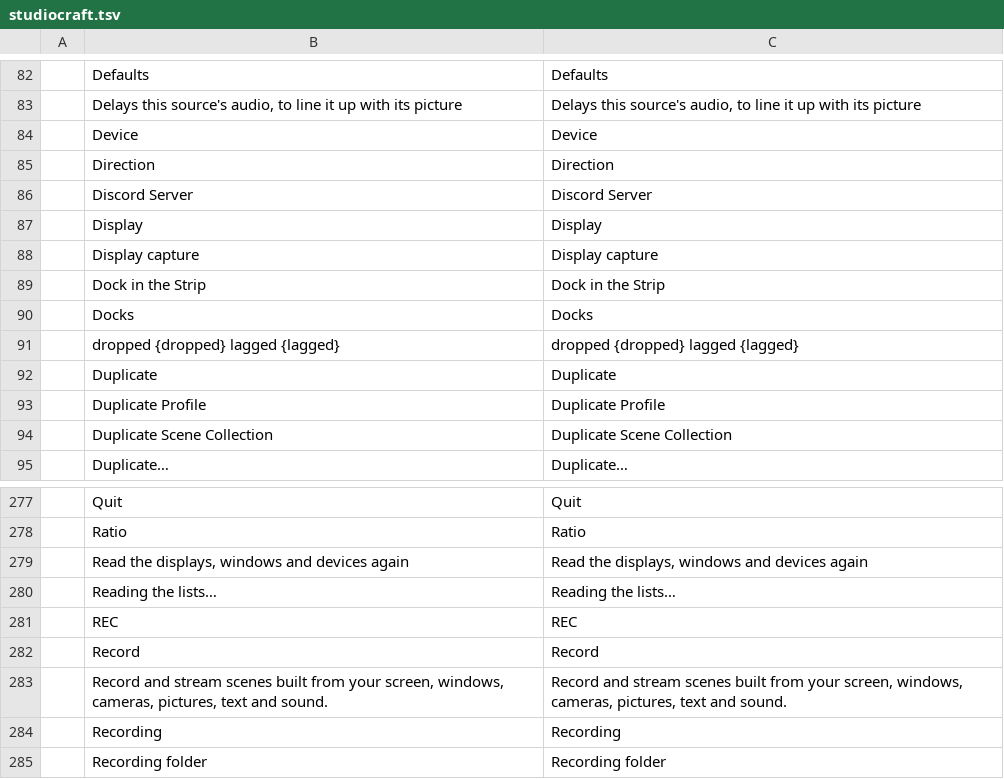
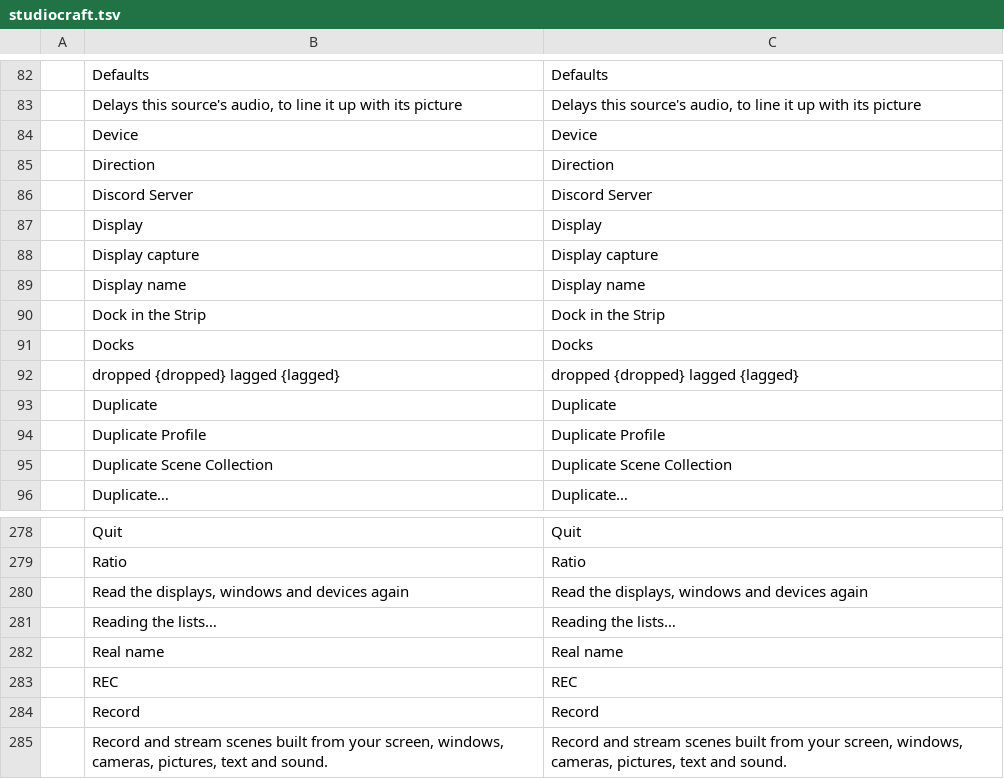
Before and after one commit to blamejs/StudioCraft, a TSV file: crates/ui-egui/i18n/locales/en/studiocraft.tsv, drawn as a sheet; only a part is shown, gaps mark what is left out; the shorter side is filled out with more unchanged rows; the diff names each change by its address in the sheet, - before the commit and + after, or states it on an @@ line.

Commit message:
UI: picker fields use the framework's Select and layout reads the env's direction
The Scopes kind, the credits name list, the stream key source, a source's
monitoring mode and the Settings Format, Quality, Write them while, After a
take and Graphics adapter fields are drawn with the framework's Select. The
direction helpers read the direction from the env instead of egui's style.

The English catalog gains the Display name and Real name rows, which the
credits list looks up.

```diff
--- a/crates/ui-egui/i18n/locales/en/studiocraft.tsv
+++ b/crates/ui-egui/i18n/locales/en/studiocraft.tsv
+row 89:  | Display name | Display name
+row 282:  | Real name | Real name
```
Also changed, not shown: 6 other files.
